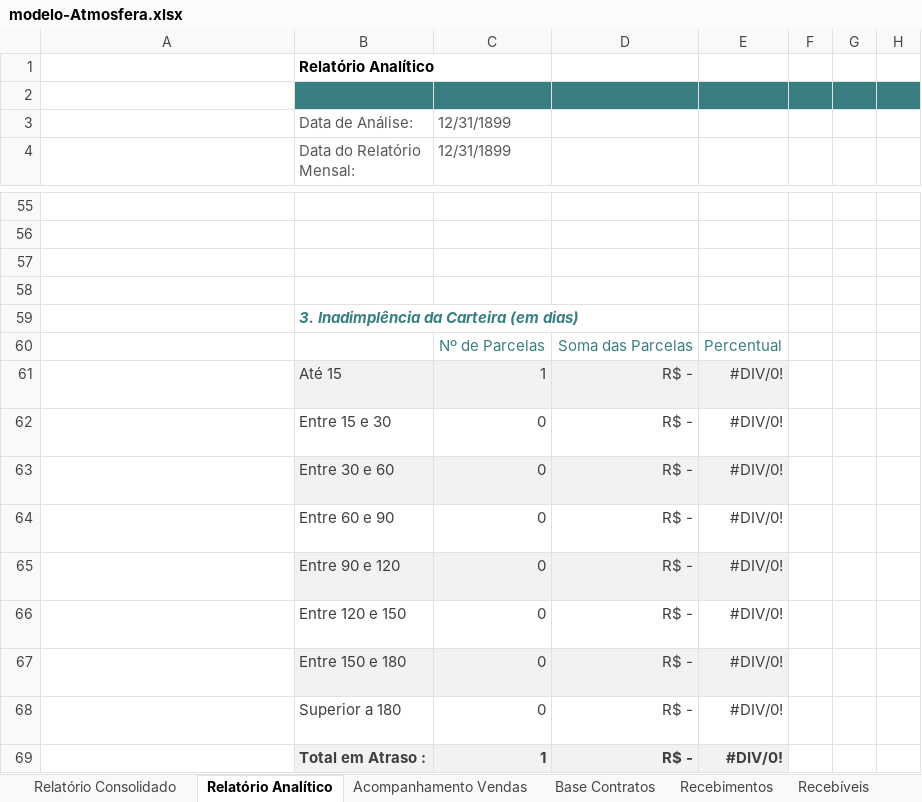
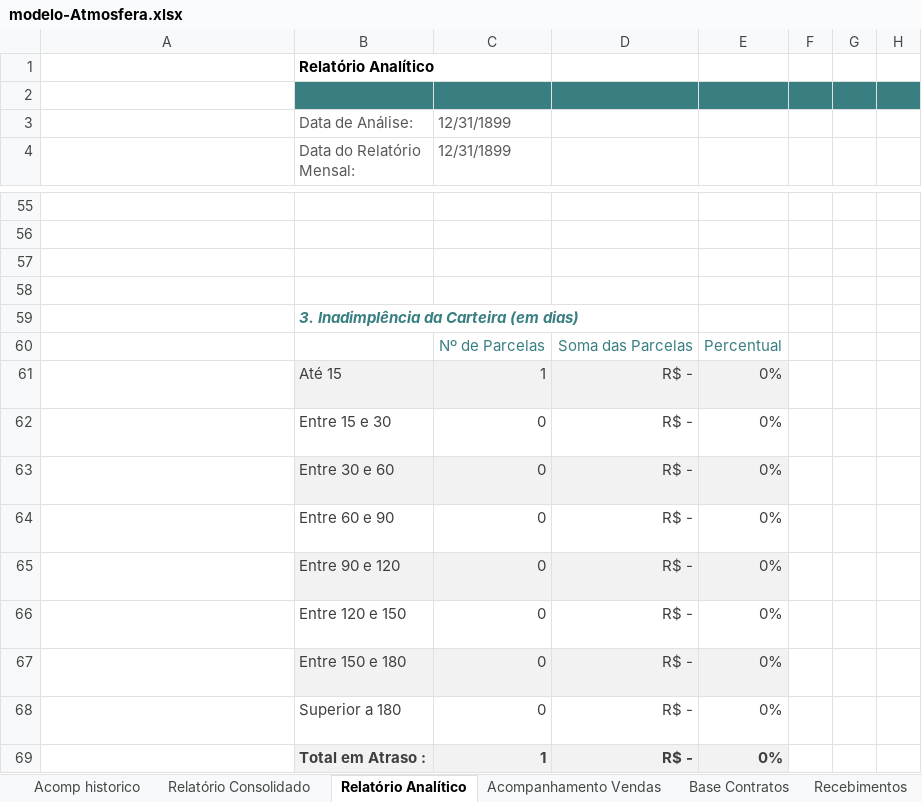
Before and after one commit to Lucasprado1/projeto-travessia, an Excel workbook: sources/modelo-Atmosfera.xlsx, sheet Relatório Analítico, drawn as a sheet; only a part is shown, gaps mark what is left out; values as stored, in another font and other column widths than the file's, no borders; charts and pictures not drawn; the diff covers the shown part only; the diff names each change by its address in the sheet, - before the commit and + after, or states it on an @@ line.

```diff
--- a/sources/modelo-Atmosfera.xlsx (sheet Relatório Analítico)
+++ b/sources/modelo-Atmosfera.xlsx (sheet Relatório Analítico)
+sheet tab: Acomp historico
-E61:E69 (Oct-20): #DIV/0!
+E61:E69 (Oct-20): 0%
```
Also changed, not shown: 19 edited cells elsewhere in this sheet, sheet Relatório Consolidado, formulas that keep their value, sources/modelo - barbosa.xlsx, sources/modelo - dpaula.xlsx, 11 other files.
